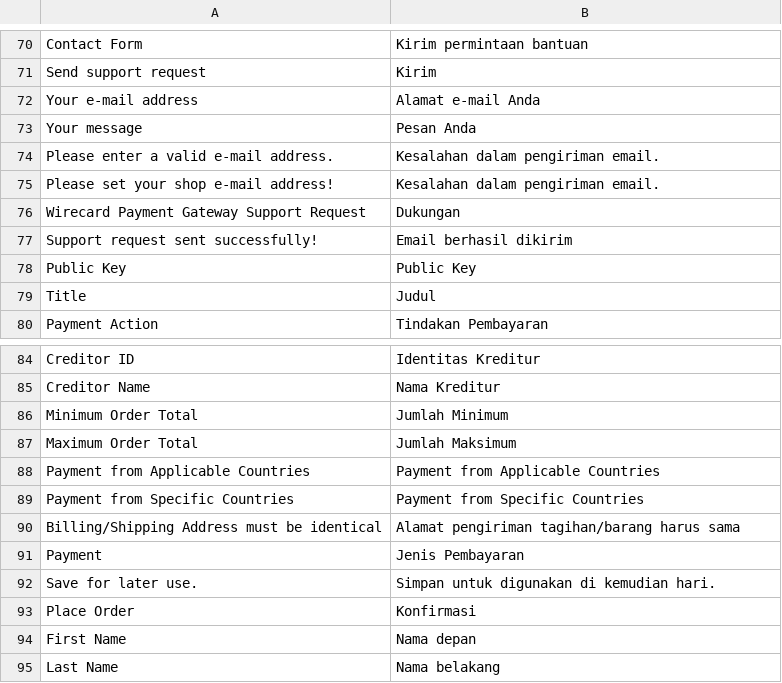
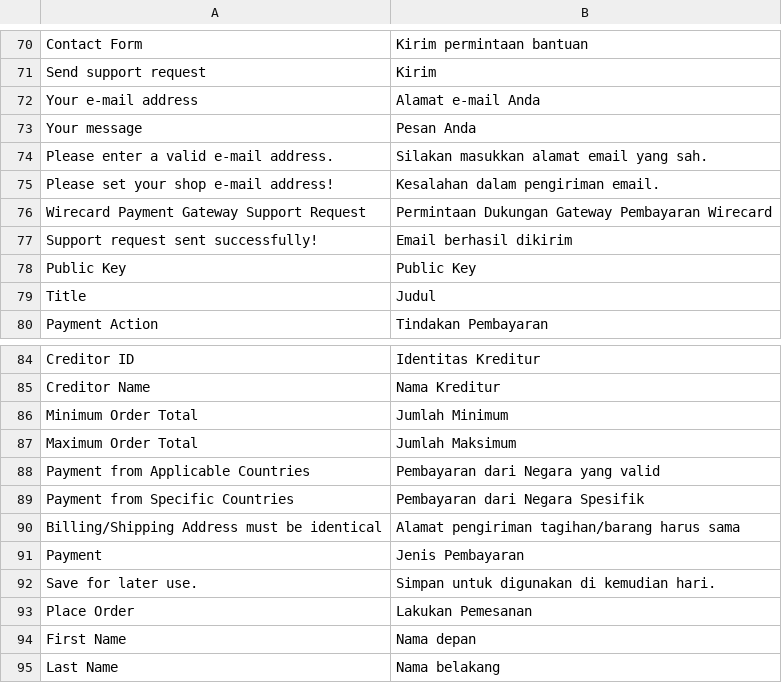
Before and after one commit to wirecard/magento2-ee, a CSV file: i18n/id_ID.csv, drawn as a sheet; only a part is shown, gaps mark what is left out.

```diff
--- a/i18n/id_ID.csv
+++ b/i18n/id_ID.csv
@@ -73,5 +73,5 @@
 "Your message","Pesan Anda"
-"Please enter a valid e-mail address.","Kesalahan dalam pengiriman email."
+"Please enter a valid e-mail address.","Silakan masukkan alamat email yang sah."
 "Please set your shop e-mail address!","Kesalahan dalam pengiriman email."
-"Wirecard Payment Gateway Support Request","Dukungan"
+"Wirecard Payment Gateway Support Request","Permintaan Dukungan Gateway Pembayaran Wirecard"
 "Support request sent successfully!","Email berhasil dikirim"
@@ -87,4 +87,4 @@
 "Maximum Order Total","Jumlah Maksimum"
-"Payment from Applicable Countries","Payment from Applicable Countries"
-"Payment from Specific Countries","Payment from Specific Countries"
+"Payment from Applicable Countries","Pembayaran dari Negara yang valid"
+"Payment from Specific Countries","Pembayaran dari Negara Spesifik"
 "Billing/Shipping Address must be identical","Alamat pengiriman tagihan/barang harus sama"
@@ -92,3 +92,3 @@
 "Save for later use.","Simpan untuk digunakan di kemudian hari."
-"Place Order","Konfirmasi"
+"Place Order","Lakukan Pemesanan"
 "First Name","Nama depan"
```
Also changed, not shown: i18n/ja_JP.csv, i18n/ko_KR.csv, 2 other files.
